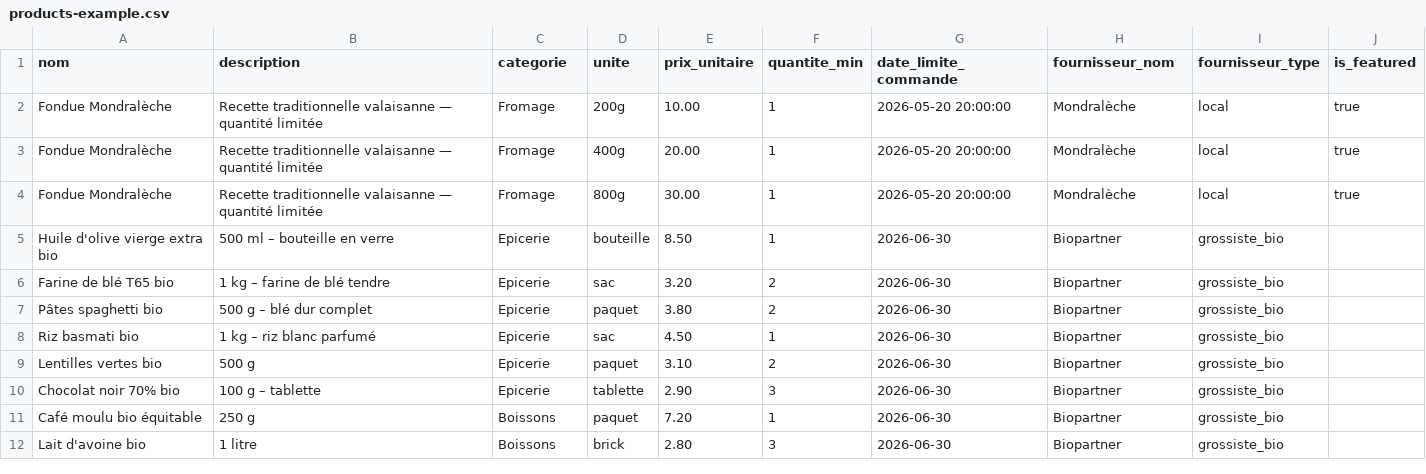
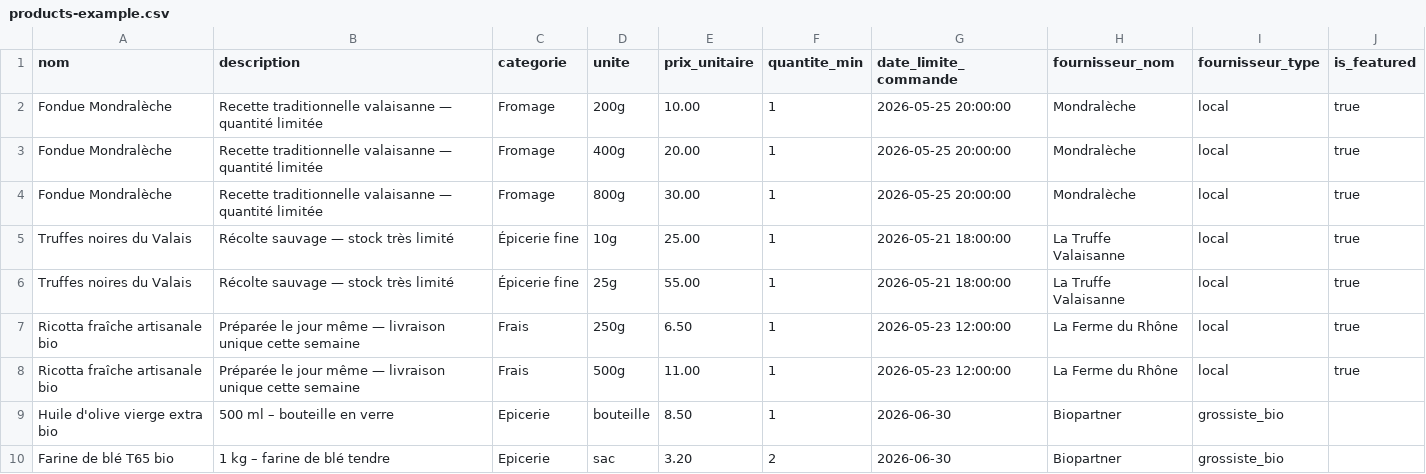
Before and after one commit to GeorginaBerrezel/ptitmag-next, a CSV file: data/products-example.csv, drawn as a sheet; only a part is shown; the shorter side is filled out with more unchanged rows.

```diff
--- a/data/products-example.csv
+++ b/data/products-example.csv
@@ -1,5 +1,9 @@
 nom,description,categorie,unite,prix_unitaire,quantite_min,date_limite_commande,fournisseur_nom,fournisseur_type,is_featured
-Fondue Mondralèche,Recette traditionnelle valaisanne — quantité limitée,Fromage,200g,10.00,1,2026-05-20 20:00:00,Mondralèche,local,true
-Fondue Mondralèche,Recette traditionnelle valaisanne — quantité limitée,Fromage,400g,20.00,1,2026-05-20 20:00:00,Mondralèche,local,true
-Fondue Mondralèche,Recette traditionnelle valaisanne — quantité limitée,Fromage,800g,30.00,1,2026-05-20 20:00:00,Mondralèche,local,true
+Fondue Mondralèche,Recette traditionnelle valaisanne — quantité limitée,Fromage,200g,10.00,1,2026-05-25 20:00:00,Mondralèche,local,true
+Fondue Mondralèche,Recette traditionnelle valaisanne — quantité limitée,Fromage,400g,20.00,1,2026-05-25 20:00:00,Mondralèche,local,true
+Fondue Mondralèche,Recette traditionnelle valaisanne — quantité limitée,Fromage,800g,30.00,1,2026-05-25 20:00:00,Mondralèche,local,true
+Truffes noires du Valais,Récolte sauvage — stock très limité,Épicerie fine,10g,25.00,1,2026-05-21 18:00:00,La Truffe Valaisanne,local,true
+Truffes noires du Valais,Récolte sauvage — stock très limité,Épicerie fine,25g,55.00,1,2026-05-21 18:00:00,La Truffe Valaisanne,local,true
+Ricotta fraîche artisanale bio,Préparée le jour même — livraison unique cette semaine,Frais,250g,6.50,1,2026-05-23 12:00:00,La Ferme du Rhône,local,true
+Ricotta fraîche artisanale bio,Préparée le jour même — livraison unique cette semaine,Frais,500g,11.00,1,2026-05-23 12:00:00,La Ferme du Rhône,local,true
 Huile d'olive vierge extra bio,500 ml – bouteille en verre,Epicerie,bouteille,8.50,1,2026-06-30,Biopartner,grossiste_bio,
```
Also changed, not shown: 4 other files.
